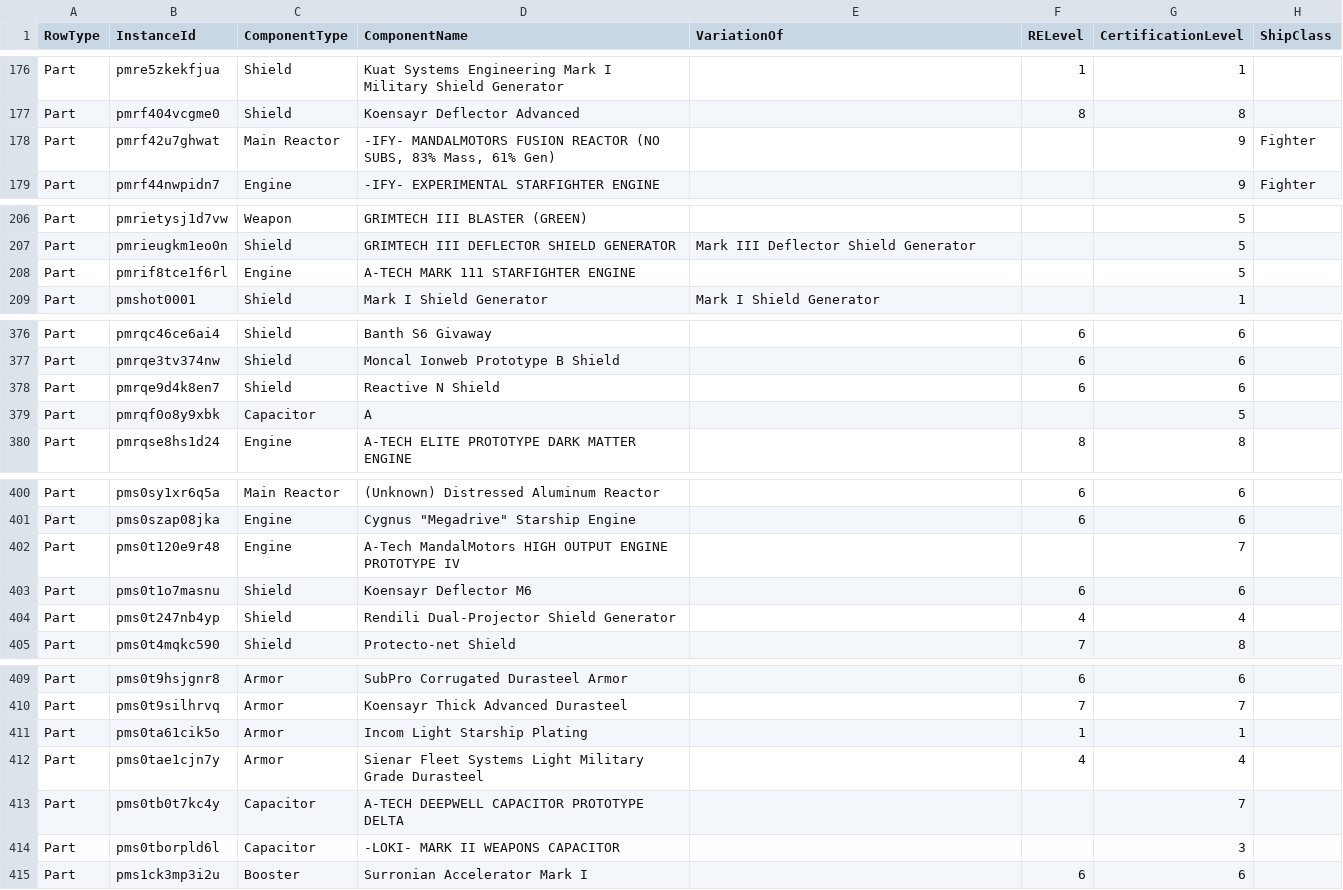
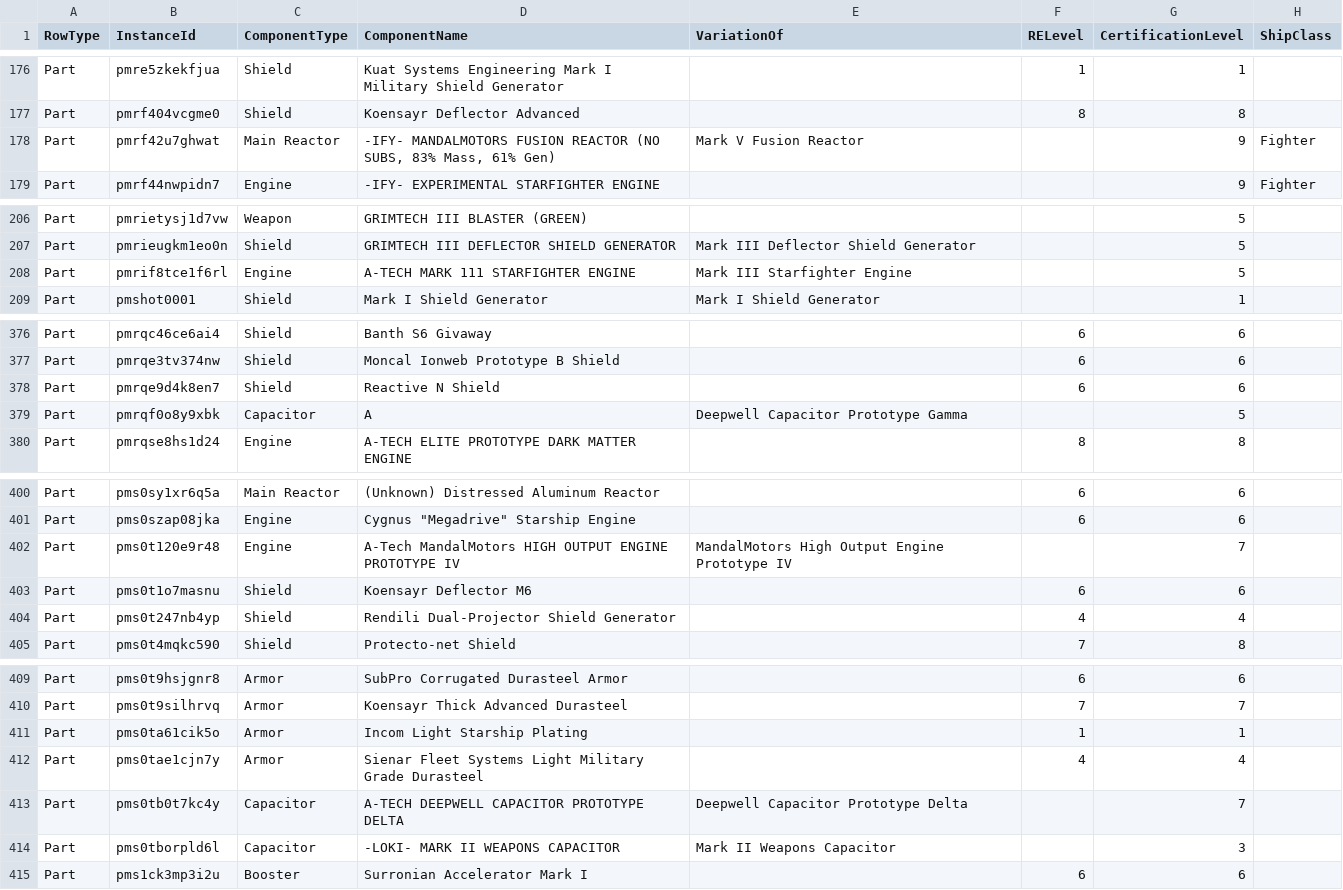
Before and after one commit to Severend/SWGR_Space_Tool, a CSV file: community-sync.csv, drawn as a sheet; only a part is shown, gaps mark what is left out; the diff covers the shown part only; the diff names each change by its address in the sheet, - before the commit and + after, or states it on an @@ line.

```diff
--- a/community-sync.csv
+++ b/community-sync.csv
-E178 (VariationOf): (empty)
+E178 (VariationOf): Mark V Fusion Reactor
-E208 (VariationOf): (empty)
+E208 (VariationOf): Mark III Starfighter Engine
-E379 (VariationOf): (empty)
+E379 (VariationOf): Deepwell Capacitor Prototype Gamma
-E402 (VariationOf): (empty)
+E402 (VariationOf): MandalMotors High Output Engine Prototype IV
-E413 (VariationOf): (empty)
+E413 (VariationOf): Deepwell Capacitor Prototype Delta
-E414 (VariationOf): (empty)
+E414 (VariationOf): Mark II Weapons Capacitor
```
Also changed, not shown: 12 edited cells elsewhere in this file, 1 other file.
